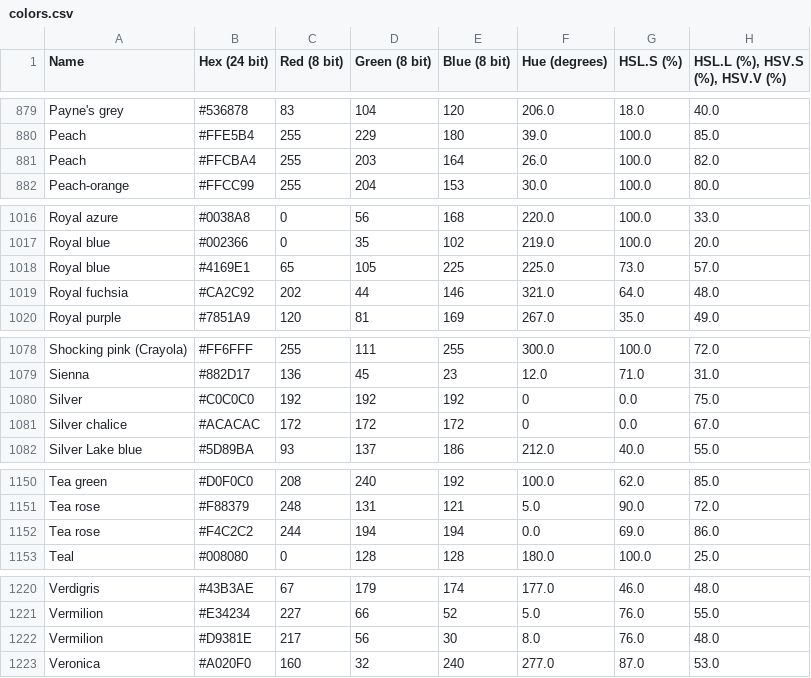
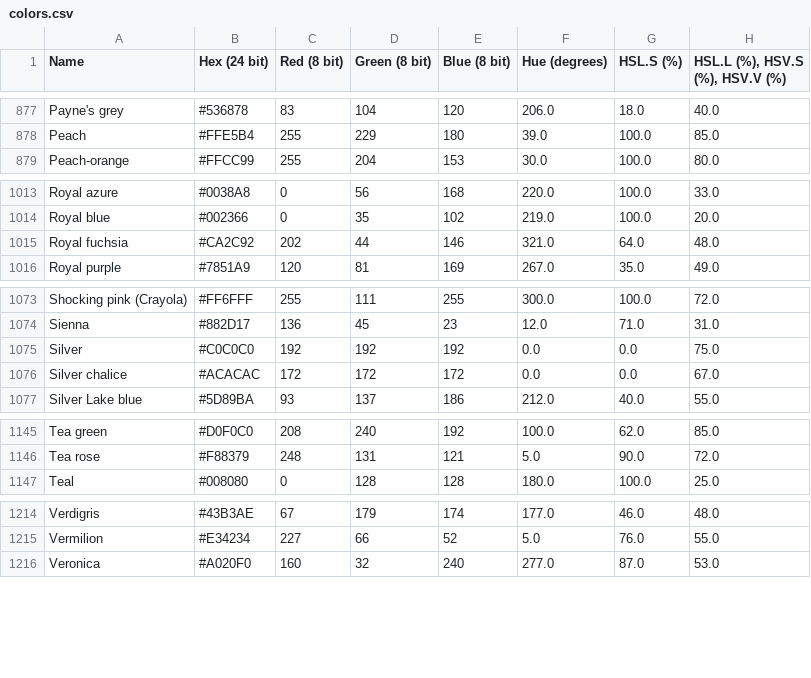
Before and after one commit to Ricaidito/color-recognition, a CSV file: colors.csv, drawn as a sheet; only a part is shown, gaps mark what is left out; the diff covers the shown part only.

```diff
--- a/colors.csv
+++ b/colors.csv
@@ -881 +878,0 @@
-"Peach","#FFCBA4",255,203,164,26.0,100.0,82.0
@@ -1018 +1014,0 @@
-"Royal blue","#4169E1",65,105,225,225.0,73.0,57.0
@@ -1080,2 +1075,2 @@
-"Silver","#C0C0C0",192,192,192,0,0.0,75.0
-"Silver chalice","#ACACAC",172,172,172,0,0.0,67.0
+Silver,#C0C0C0,192,192,192,0.0,0.0,75.0
+Silver chalice,#ACACAC,172,172,172,0.0,0.0,67.0
@@ -1152 +1146,0 @@
-"Tea rose","#F4C2C2",244,194,194,0.0,69.0,86.0
@@ -1222 +1215,0 @@
-"Vermilion","#D9381E",217,56,30,8.0,76.0,48.0
```
Also changed, not shown: 3 removed rows and 32 edited cells elsewhere in this file, 3 other files.
